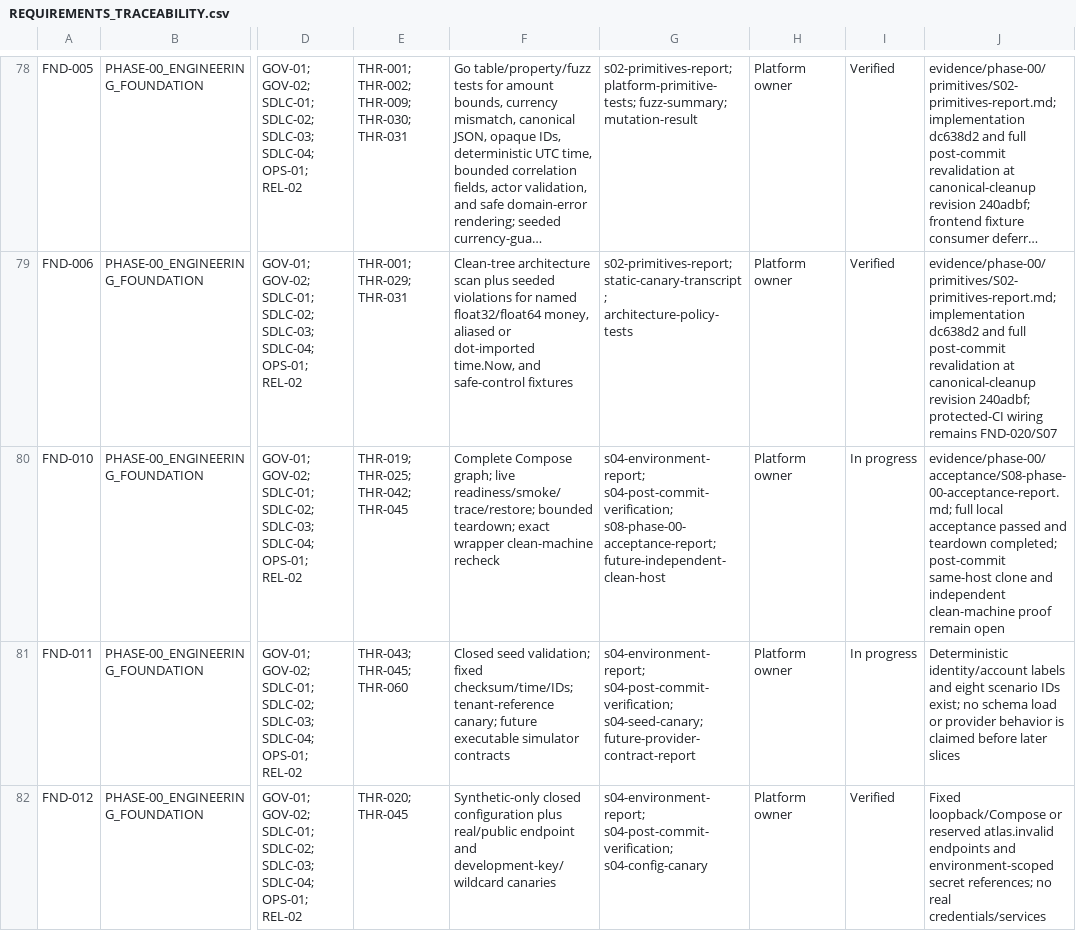
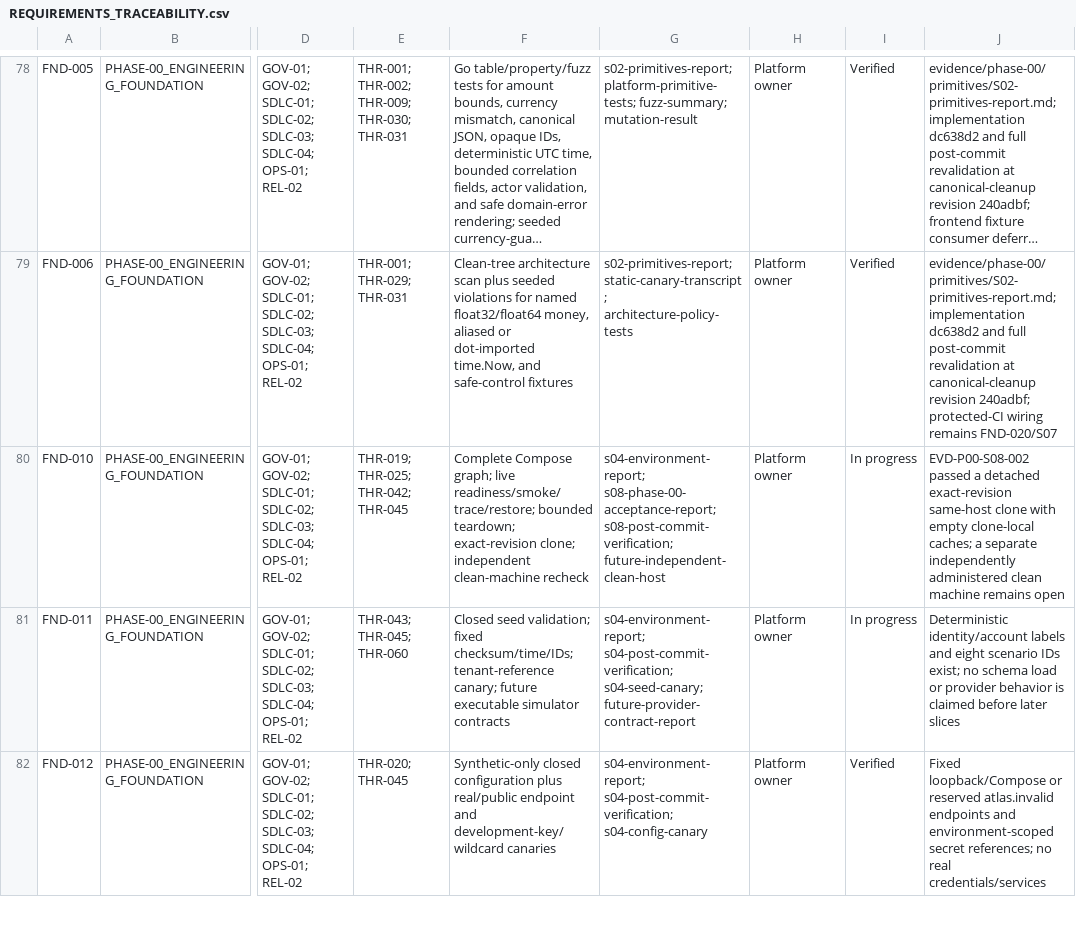
Before and after one commit to MichaelSeveen/atlas, a CSV file: docs/atlas-prd/06-governance/REQUIREMENTS_TRACEABILITY.csv, drawn as a sheet; only a part is shown, gaps mark what is left out; long unchanged cells end in …; the diff names each change by its address in the sheet, - before the commit and + after, or states it on an @@ line.

Commit message:
docs: record S08 post-commit acceptance

```diff
--- a/docs/atlas-prd/06-governance/REQUIREMENTS_TRACEABILITY.csv
+++ b/docs/atlas-prd/06-governance/REQUIREMENTS_TRACEABILITY.csv
-F80: …bounded teardown; exact wrapper clean-machine recheck
+F80: …bounded teardown; exact-revision clone; independent clean-machine recheck
-G80: s04-environment-report; s04-post-commit-verification; s08-phase-00-acceptance-report; future-independent-clean-host
+G80: s04-environment-report; s08-phase-00-acceptance-report; s08-post-commit-verification; future-independent-clean-host
-J80: evidence/phase-00/acceptance/S08-phase-00-acceptance-report.md; full local acceptance passed and teardown completed; post-commit same-host clone and independent clean-machine proof remain open
+J80: EVD-P00-S08-002 passed a detached exact-revision same-host clone with empty clone-local caches; a separate independently administered clean machine remains open
```
Also changed, not shown: 9 other files.
